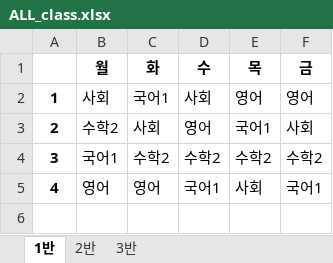
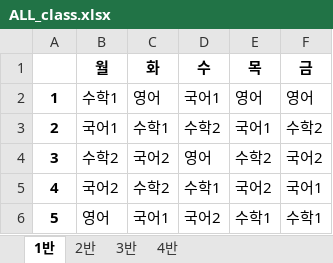
Before and after one commit to HICC-Bootcamp/2023-Waterfall-Timetable, an Excel workbook: ALL_class.xlsx, sheet 1반, drawn as a sheet; values as stored, in another font and other column widths than the file's, no borders; the diff names each change by its address in the sheet, - before the commit and + after, or states it on an @@ line.

```diff
--- a/ALL_class.xlsx (sheet 1반)
+++ b/ALL_class.xlsx (sheet 1반)
+sheet tab: 4반
-B2 (월): 사회
+B2 (월): 수학1
-C2 (화): 국어1
+C2 (화): 영어
-D2 (수): 사회
+D2 (수): 국어1
-B3 (월): 수학2
+B3 (월): 국어1
-C3 (화): 사회
+C3 (화): 수학1
-D3 (수): 영어
+D3 (수): 수학2
-F3 (금): 사회
+F3 (금): 수학2
-B4 (월): 국어1
+B4 (월): 수학2
-C4 (화): 수학2
+C4 (화): 국어2
-D4 (수): 수학2
+D4 (수): 영어
-F4 (금): 수학2
+F4 (금): 국어2
-B5 (월): 영어
+B5 (월): 국어2
-C5 (화): 영어
+C5 (화): 수학2
-D5 (수): 국어1
+D5 (수): 수학1
-E5 (목): 사회
+E5 (목): 국어2
+row 6: 5 | 영어 | 국어1 | 국어2 | 수학1 | 수학1
```
Also changed, not shown: sheet 2반, sheet 3반, 1 other file.
